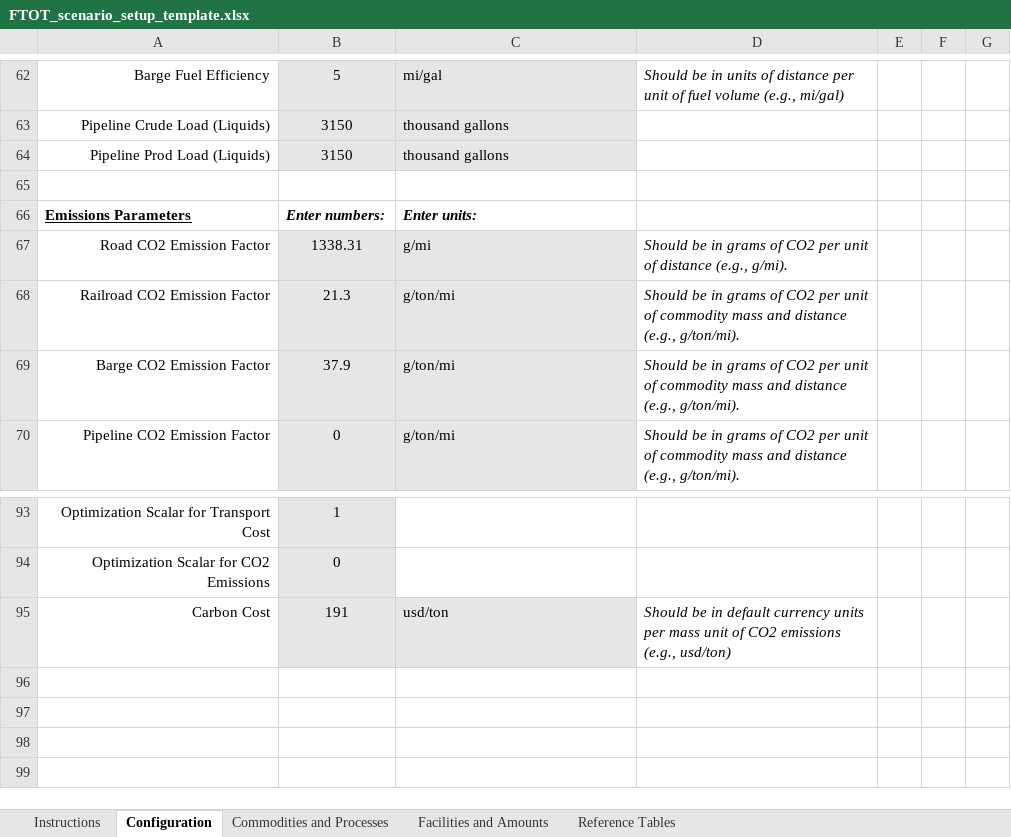
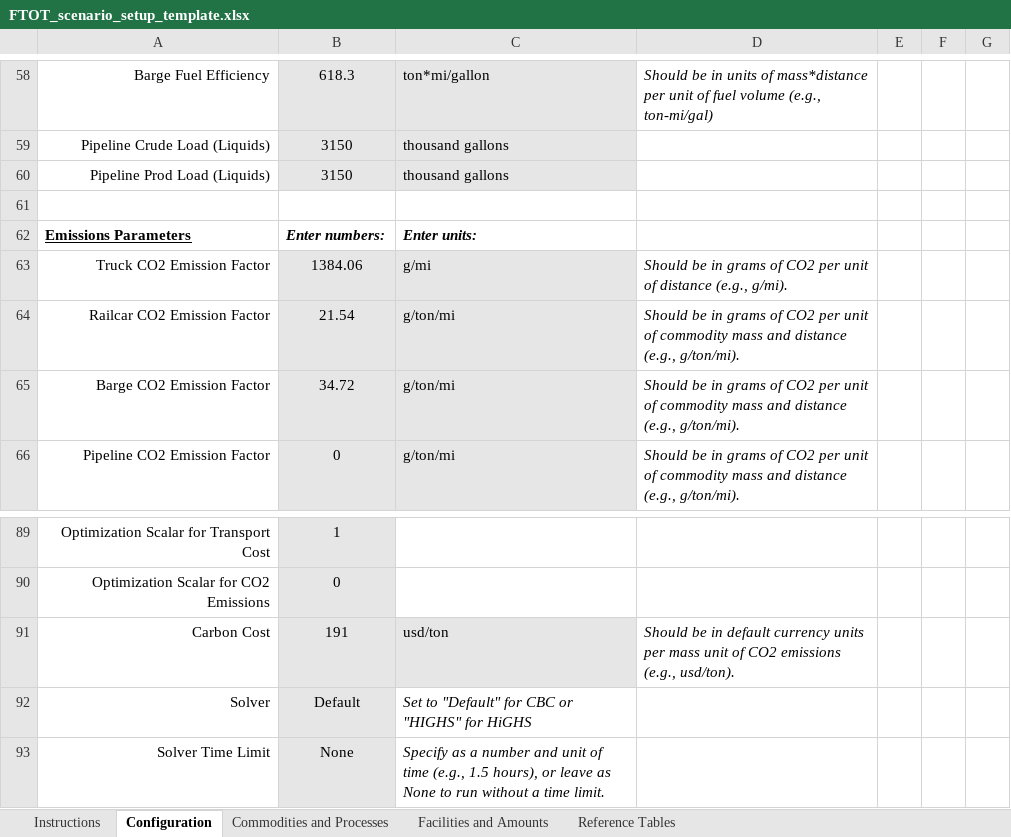
Before and after one commit to VolpeUSDOT/FTOT-Resilience-Link_Removal, an Excel workbook: program/tools/FTOT_scenario_setup_template.xlsx, sheet Configuration, drawn as a sheet; only a part is shown, gaps mark what is left out; values as stored, in another font and other column widths than the file's, no borders; addresses are those after the commit; the diff covers the shown part only; the diff names each change by its address in the sheet, - before the commit and + after, or states it on an @@ line.

```diff
--- a/program/tools/FTOT_scenario_setup_template.xlsx (sheet Configuration)
+++ b/program/tools/FTOT_scenario_setup_template.xlsx (sheet Configuration)
-B58: 5
+B58: 618.3
-C58: mi/gal
+C58: ton*mi/gallon
-D58: …units of distance per unit of fuel volume (e.g., mi/gal)
+D58: …units of mass*distance per unit of fuel volume (e.g., ton-mi/gal)
-A63: Road CO2 Emission Factor
+A63: Truck CO2 Emission Factor
-B63: 1338.31
+B63: 1384.06
-A64: Railroad CO2 Emission Factor
+A64: Railcar CO2 Emission Factor
-B64: 21.3
+B64: 21.54
-B65: 37.9
+B65: 34.72
-D91: …emissions (e.g., usd/ton)
+D91: …emissions (e.g., usd/ton).
+row 92: Solver | Default | Set to "Default" for CBC or "HIGHS" for HiGHS
+row 93: Solver Time Limit | None | Specify as a number and unit of time (e.g., 1.5 hours), or leave as None to run without a time limit.
```
Also changed, not shown: 6 added rows, 10 removed rows and 15 edited cells elsewhere in this sheet, program/tools/FTOT_scenario_setup_template_examples/QS1_FTOT_scenario_setup_template.xlsx, program/tools/FTOT_scenario_setup_template_examples/RS1_FTOT_scenario_setup_template.xlsx, 32 other files.
